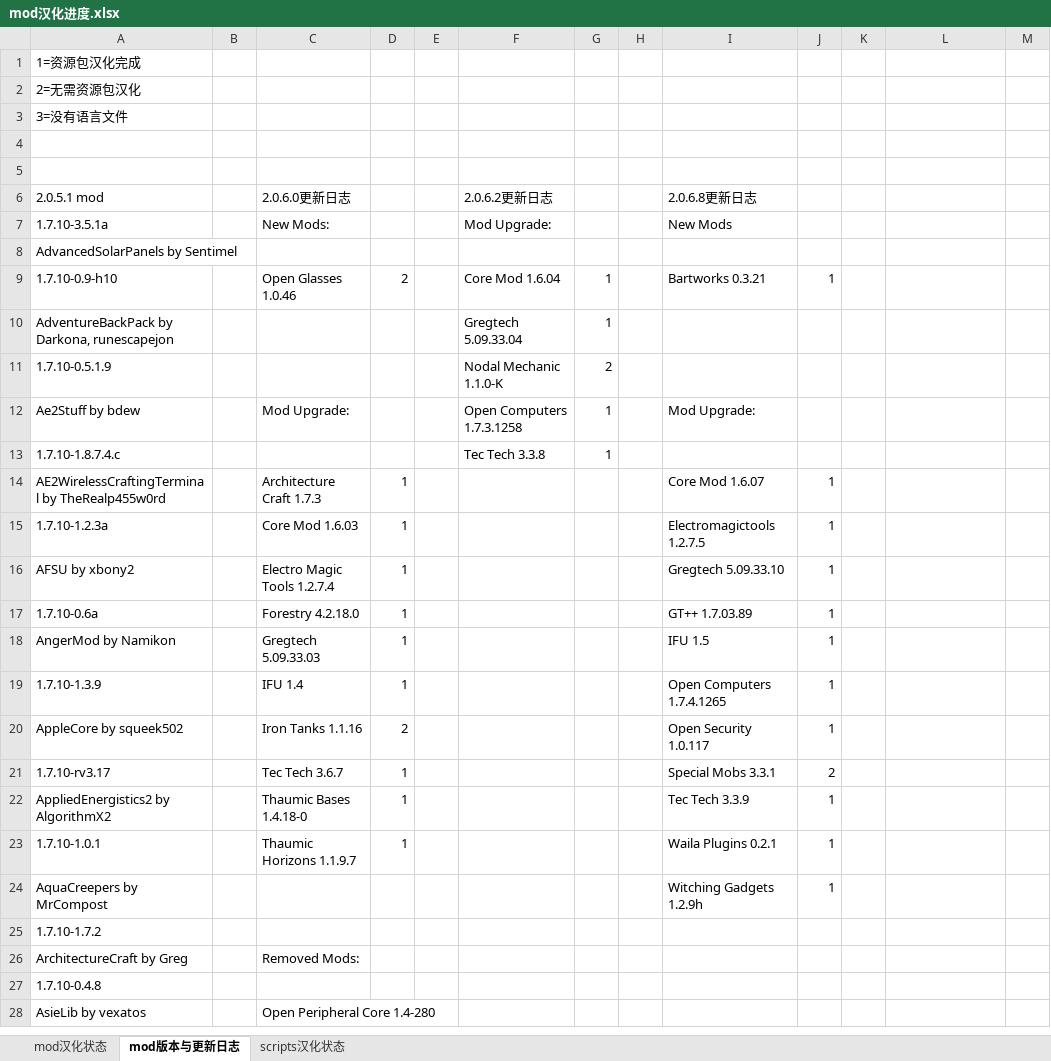
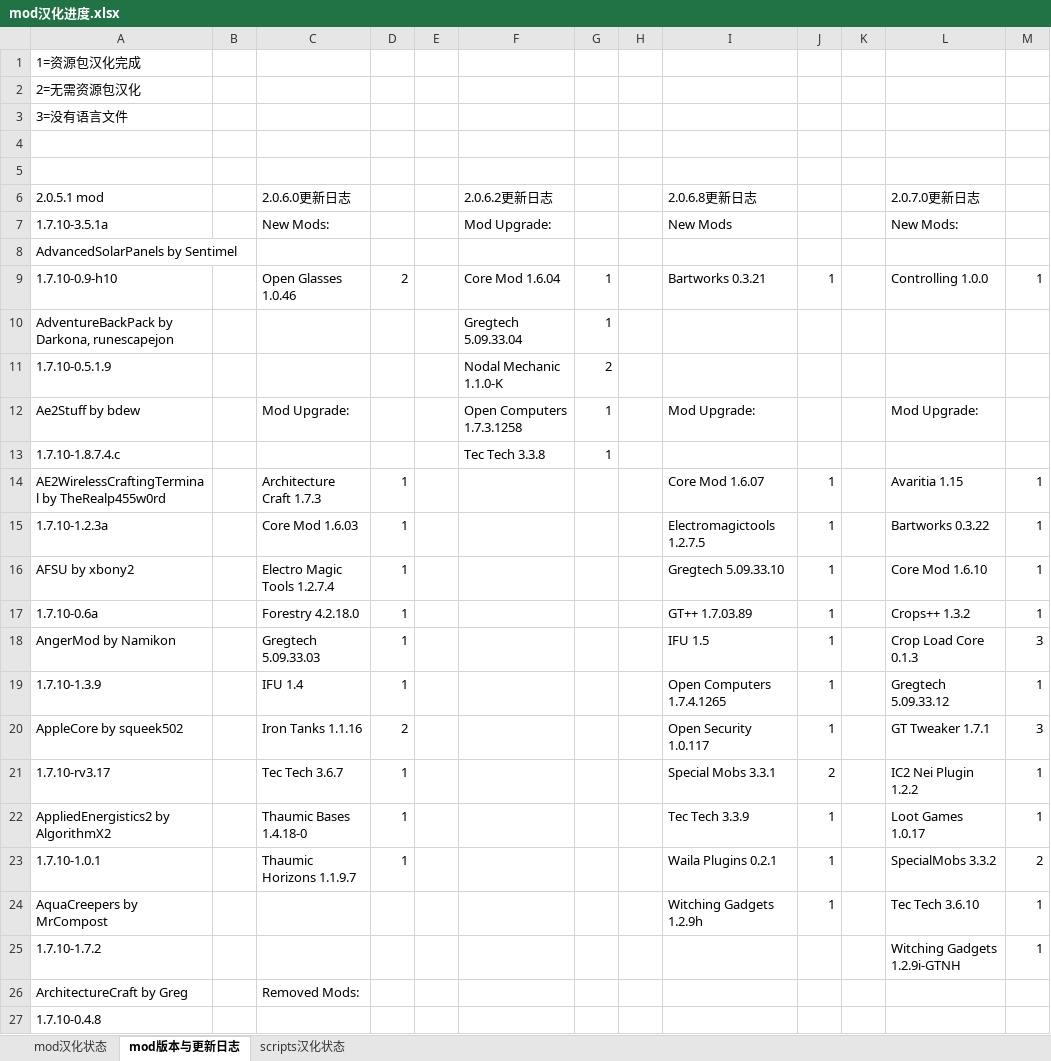
Before and after one commit to Kiwi233/Translation-of-GTNH, an Excel workbook: mod汉化进度.xlsx, sheet mod版本与更新日志, drawn as a sheet; only a part is shown; the shorter side is filled out with more unchanged rows; values as stored, in another font and other column widths than the file's, no borders; the diff names each change by its address in the sheet, - before the commit and + after, or states it on an @@ line.

Commit message:
Update mod汉化进度.xlsx

```diff
--- a/mod汉化进度.xlsx (sheet mod版本与更新日志)
+++ b/mod汉化进度.xlsx (sheet mod版本与更新日志)
-L6: (empty)
+L6: 2.0.7.0更新日志
-L7 (2.0.7.0更新日志): (empty)
+L7 (2.0.7.0更新日志): New Mods:
-L9 (2.0.7.0更新日志): (empty)
+L9 (2.0.7.0更新日志): Controlling 1.0.0
-M9: (empty)
+M9: 1
-L12 (2.0.7.0更新日志): (empty)
+L12 (2.0.7.0更新日志): Mod Upgrade:
-L14 (2.0.7.0更新日志): (empty)
+L14 (2.0.7.0更新日志): Avaritia 1.15
-M14:M17: (empty)
+M14:M17: 1
-L15 (2.0.7.0更新日志): (empty)
+L15 (2.0.7.0更新日志): Bartworks 0.3.22
-L16 (2.0.7.0更新日志): (empty)
+L16 (2.0.7.0更新日志): Core Mod 1.6.10
-L17 (2.0.7.0更新日志): (empty)
+L17 (2.0.7.0更新日志): Crops++ 1.3.2
-L18 (2.0.7.0更新日志): (empty)
+L18 (2.0.7.0更新日志): Crop Load Core 0.1.3
-M18: (empty)
+M18: 3
-L19 (2.0.7.0更新日志): (empty)
+L19 (2.0.7.0更新日志): Gregtech 5.09.33.12
-M19: (empty)
+M19: 1
-L20 (2.0.7.0更新日志): (empty)
+L20 (2.0.7.0更新日志): GT Tweaker 1.7.1
-M20: (empty)
+M20: 3
-L21 (2.0.7.0更新日志): (empty)
+L21 (2.0.7.0更新日志): IC2 Nei Plugin 1.2.2
-M21:M22: (empty)
+M21:M22: 1
-L22 (2.0.7.0更新日志): (empty)
+L22 (2.0.7.0更新日志): Loot Games 1.0.17
-L23 (2.0.7.0更新日志): (empty)
+L23 (2.0.7.0更新日志): SpecialMobs 3.3.2
-M23: (empty)
+M23: 2
-L24 (2.0.7.0更新日志): (empty)
+L24 (2.0.7.0更新日志): Tec Tech 3.6.10
-M24:M25: (empty)
+M24:M25: 1
-L25 (2.0.7.0更新日志): (empty)
+L25 (2.0.7.0更新日志): Witching Gadgets 1.2.9i-GTNH
```
